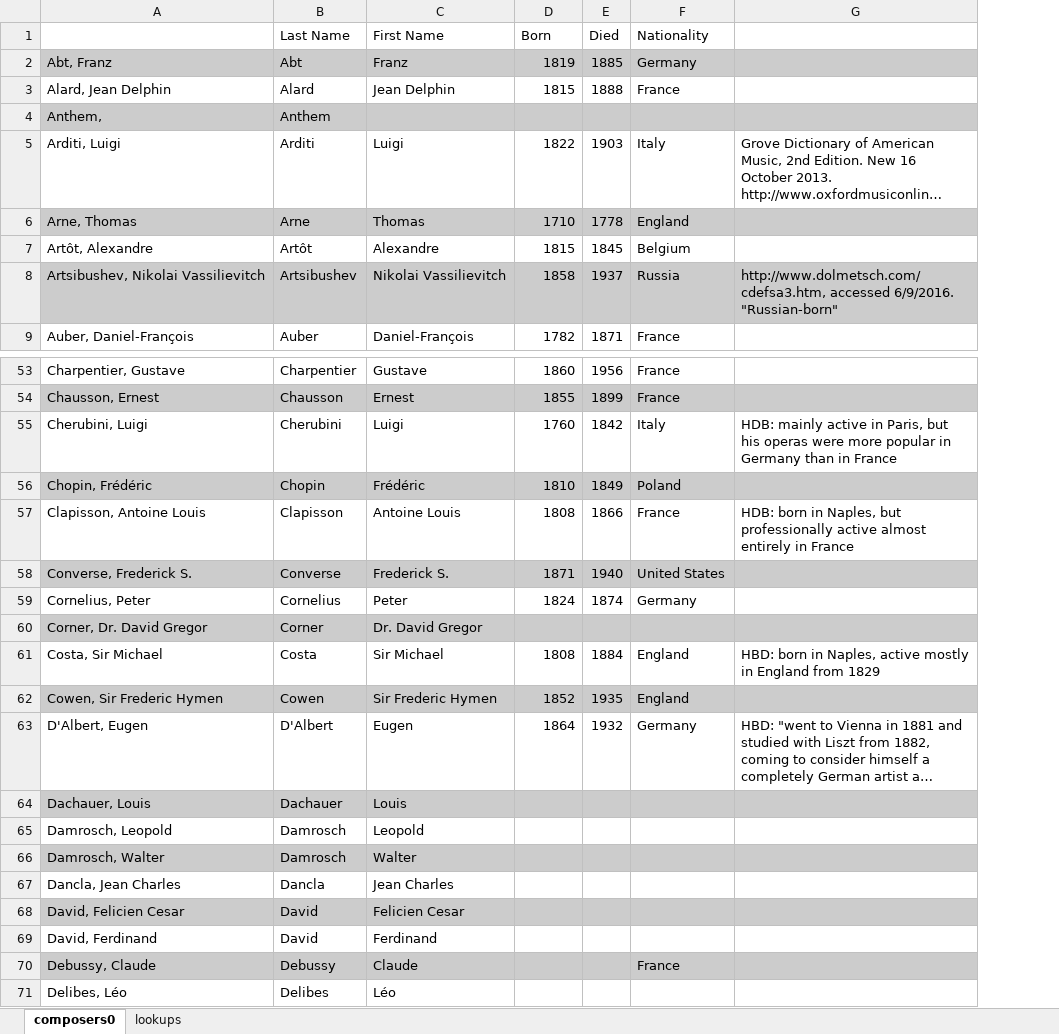
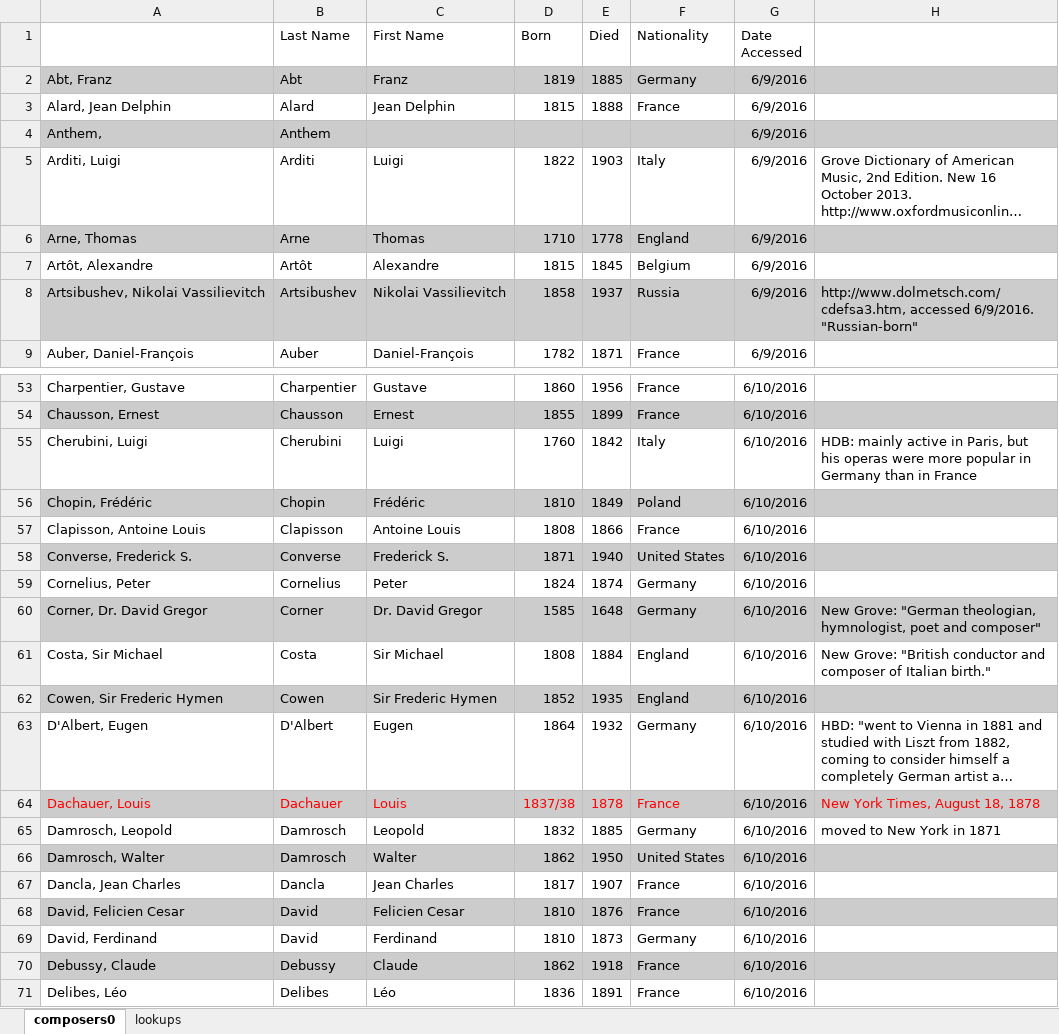
Before and after one commit to musicologyman/PerformanceHistory, an Excel workbook: Lists/composers.xlsm, sheet composers0, drawn as a sheet; only a part is shown, gaps mark what is left out; long unchanged cells end in …; values as stored, in another font and other column widths than the file's, no borders; addresses are those after the commit; the diff covers the shown part only; the diff names each change by its address in the sheet, - before the commit and + after, or states it on an @@ line.

Commit message:
added more composer dates

```diff
--- a/Lists/composers.xlsm (sheet composers0)
+++ b/Lists/composers.xlsm (sheet composers0)
+column G (Date Accessed), rows 2-9: all 6/9/2016; rows 53-71: all 6/10/2016
-H57: HDB: born in Naples, but professionally active almost entirely in France
+H57: (empty)
-D60 (Born): (empty)
+D60 (Born): 1585
-E60 (Died): (empty)
+E60 (Died): 1648
-F60 (Nationality): (empty)
+F60 (Nationality): Germany
-H60: (empty)
+H60: New Grove: "German theologian, hymnologist, poet and composer"
-H61: HBD: born in Naples, active mostly in England from 1829
+H61: New Grove: "British conductor and composer of Italian birth."
-A64:C64 text colour: black
+A64:C64 text colour: #FF0000
-D64 (Born): (empty)
+D64 (Born): 1837/38
-E64 (Died): (empty)
+E64 (Died): 1878
-F64 (Nationality): (empty)
+F64 (Nationality): France
-H64: (empty)
+H64: New York Times, August 18, 1878
-D65 (Born): (empty)
+D65 (Born): 1832
-E65 (Died): (empty)
+E65 (Died): 1885
-F65 (Nationality): (empty)
+F65 (Nationality): Germany
-H65: (empty)
+H65: moved to New York in 1871
-D66 (Born): (empty)
+D66 (Born): 1862
-E66 (Died): (empty)
+E66 (Died): 1950
-F66 (Nationality): (empty)
+F66 (Nationality): United States
-D67 (Born): (empty)
+D67 (Born): 1817
-E67 (Died): (empty)
+E67 (Died): 1907
-F67:F68 (Nationality): (empty)
+F67:F68 (Nationality): France
-D68:D69 (Born): (empty)
+D68:D69 (Born): 1810
-E68 (Died): (empty)
+E68 (Died): 1876
-E69 (Died): (empty)
+E69 (Died): 1873
-F69 (Nationality): (empty)
+F69 (Nationality): Germany
-D70 (Born): (empty)
+D70 (Born): 1862
-E70 (Died): (empty)
+E70 (Died): 1918
-D71 (Born): (empty)
+D71 (Born): 1836
-E71 (Died): (empty)
+E71 (Died): 1891
-F71 (Nationality): (empty)
+F71 (Nationality): France
```
Also changed, not shown: 1 added row, 1 removed row, 49 edited cells and cell formats elsewhere in this sheet, sheet lookups, 1 other file.
